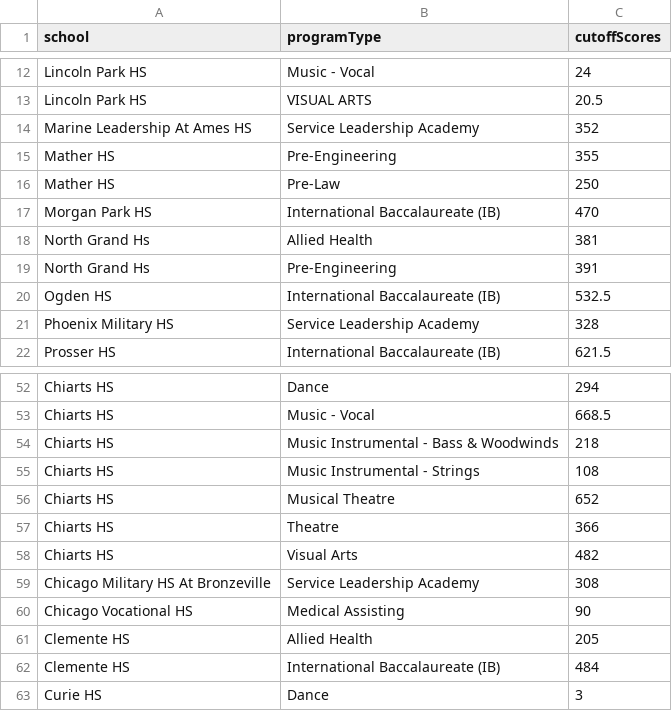
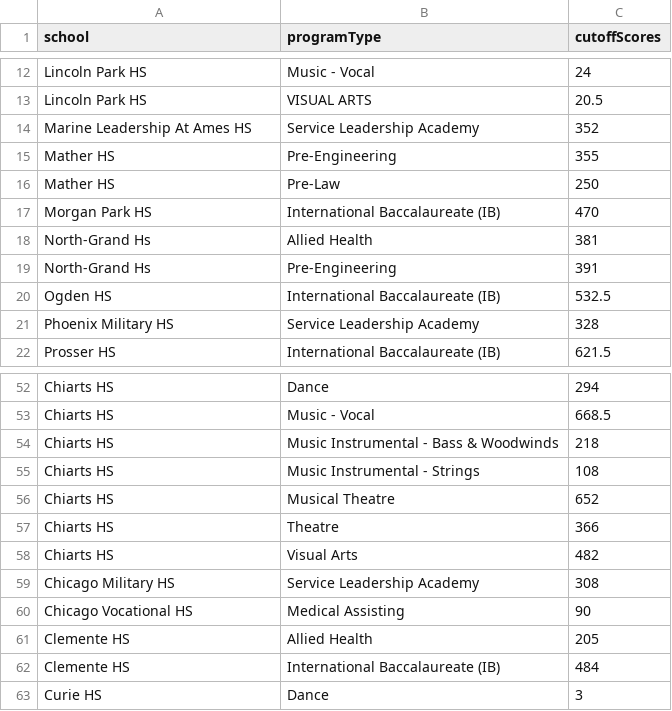
Before and after one commit to mpingram/chavez-hs-planner, a CSV file: config/raw-data/2019-07-10/non-se-cutoff-scores.csv, drawn as a sheet; only a part is shown, gaps mark what is left out.

Commit message:
Revert program id change in config/raw-data
* Revert program id format in raw-data/se-cutoff-scores.json and
  non-se-cutoff-scores.json to "[schoolID]-[program name]"
* NOTE Had previously decided to change program id format in
  raw-data/se-cutoff-scores.json and non-se-cutoff-scores.json
  from [schoolID]-[program name] to [school name]-[program name].
  This was a shortsighted change, because it broke many other parts
  of the website that relied on the old format.

```diff
--- a/config/raw-data/2019-07-10/non-se-cutoff-scores.csv
+++ b/config/raw-data/2019-07-10/non-se-cutoff-scores.csv
@@ -17,4 +17,4 @@ Mather HS,Pre-Law,250
 Morgan Park HS,International Baccalaureate (IB),470
-North Grand Hs,Allied Health,381
-North Grand Hs,Pre-Engineering,391
+North-Grand Hs,Allied Health,381
+North-Grand Hs,Pre-Engineering,391
 Ogden HS,International Baccalaureate (IB),532.5
@@ -58,3 +58,3 @@ Chiarts HS,Theatre,366
 Chiarts HS,Visual Arts,482
-Chicago Military HS At Bronzeville,Service Leadership Academy,308
+Chicago Military HS,Service Leadership Academy,308
 Chicago Vocational HS,Medical Assisting,90
```
Also changed, not shown: config/raw-data/2019-07-10/se-cutoff-scores.csv, 5 other files.
